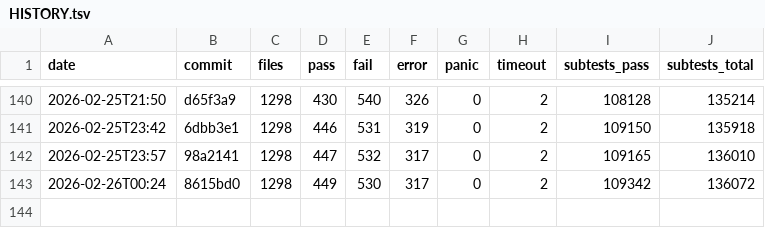
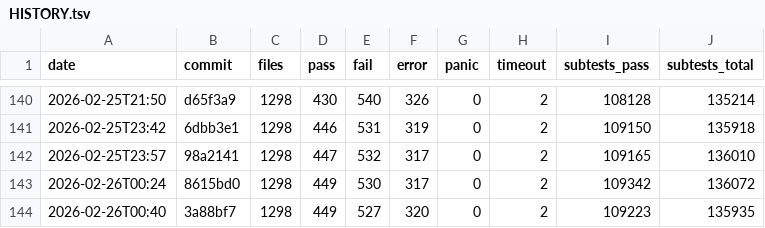
Before and after one commit to tokuhirom/mutsu, a TSV file: HISTORY.tsv, drawn as a sheet; only a part is shown, gaps mark what is left out; the diff names each change by its address in the sheet, - before the commit and + after, or states it on an @@ line.

Commit message:
Update roast history (2026-02-26T00:40)

```diff
--- a/HISTORY.tsv
+++ b/HISTORY.tsv
+row 144: 2026-02-26T00:40 | 3a88bf7 | 1298 | 449 | 527 | 320 | 0 | 2 | 109223 | 135935
```
Also changed, not shown: 2 other files.
